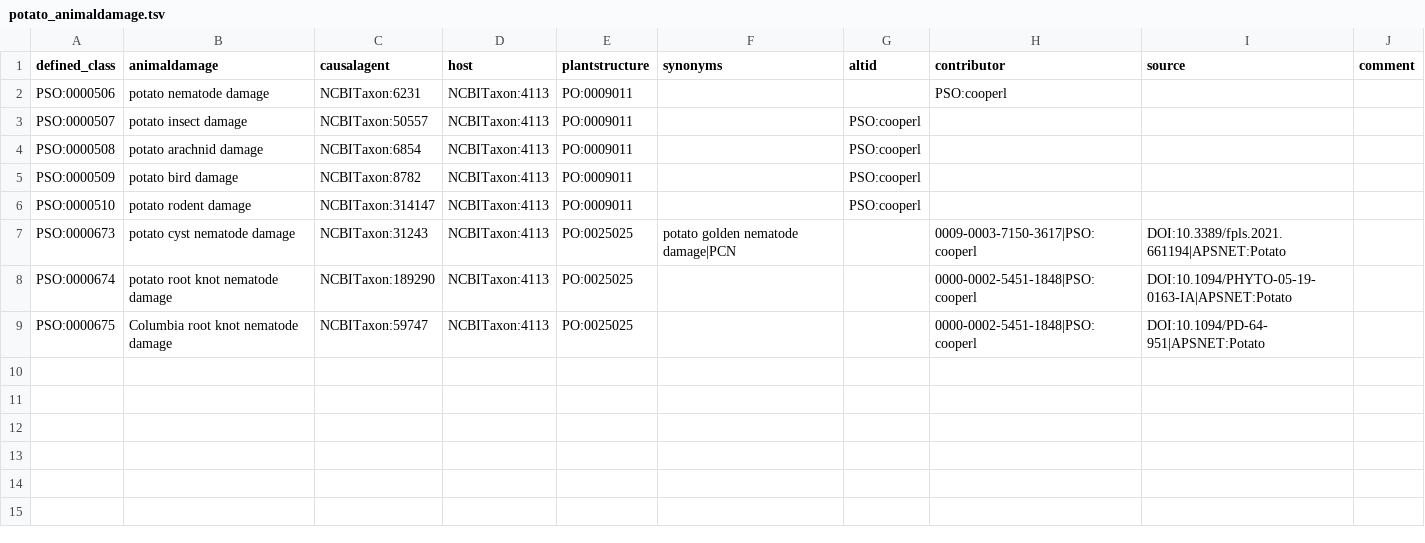
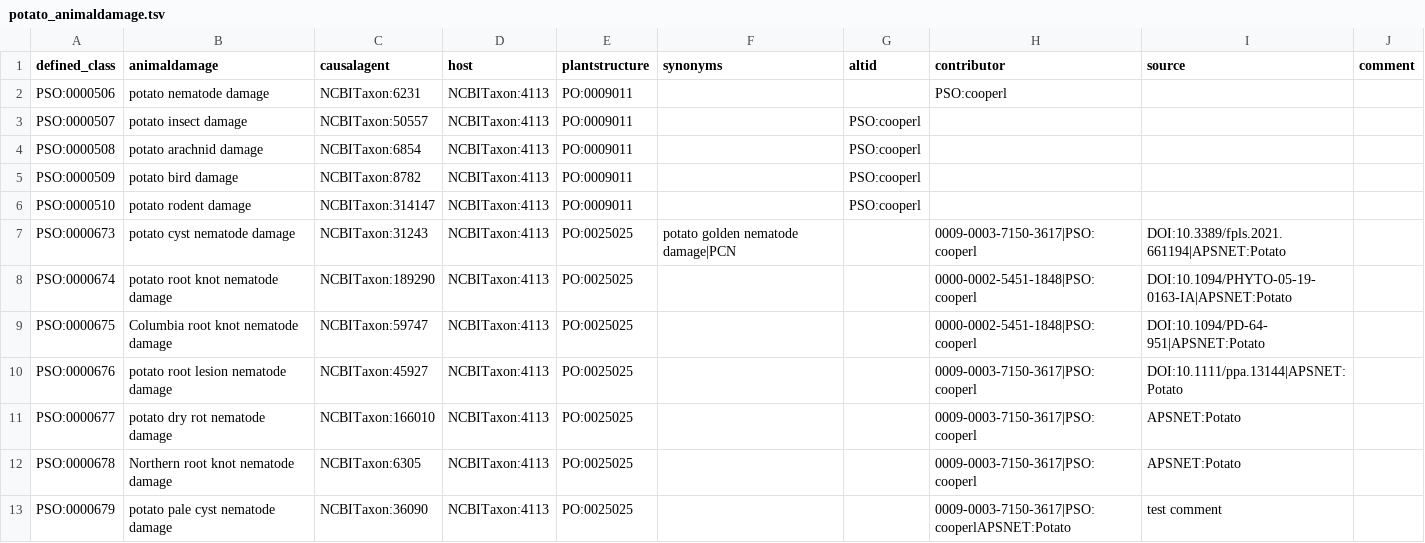
Before and after one commit to Planteome/plant-stress-ontology, a TSV file: src/patterns/data/default/potato_animaldamage.tsv, drawn as a sheet.

Commit message:
Adding potato nematode damages

```diff
--- a/src/patterns/data/default/potato_animaldamage.tsv
+++ b/src/patterns/data/default/potato_animaldamage.tsv
@@ -9 +9,5 @@ PSO:0000674	potato root knot nematode damage	NCBITaxon:189290	NCBITaxon:4113	PO:
 PSO:0000675	Columbia root knot nematode damage	NCBITaxon:59747	NCBITaxon:4113	PO:0025025			0000-0002-5451-1848|PSO:cooperl	DOI:10.1094/PD-64-951|APSNET:Potato	
+PSO:0000676	potato root lesion nematode damage	NCBITaxon:45927	NCBITaxon:4113	PO:0025025			0009-0003-7150-3617|PSO:cooperl	DOI:10.1111/ppa.13144|APSNET:Potato	
+PSO:0000677	potato dry rot nematode damage	NCBITaxon:166010	NCBITaxon:4113	PO:0025025			0009-0003-7150-3617|PSO:cooperl	APSNET:Potato	
+PSO:0000678	Northern root knot nematode damage	NCBITaxon:6305	NCBITaxon:4113	PO:0025025			0009-0003-7150-3617|PSO:cooperl	APSNET:Potato	
+PSO:0000679	potato pale cyst nematode damage	NCBITaxon:36090	NCBITaxon:4113	PO:0025025			0009-0003-7150-3617|PSO:cooperlAPSNET:Potato	test comment
```
